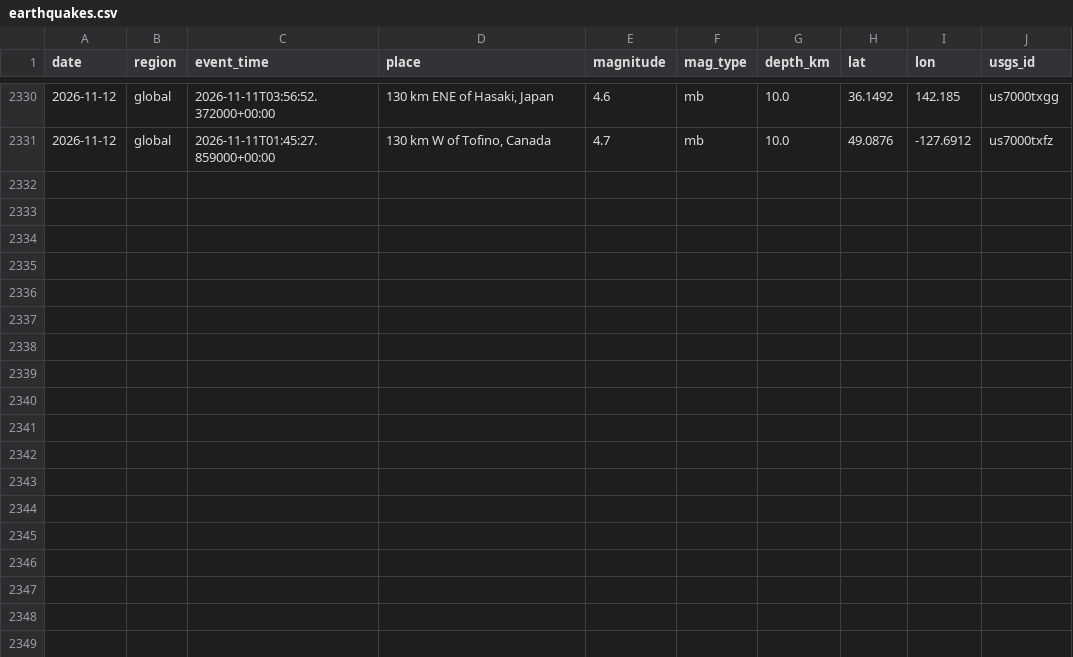
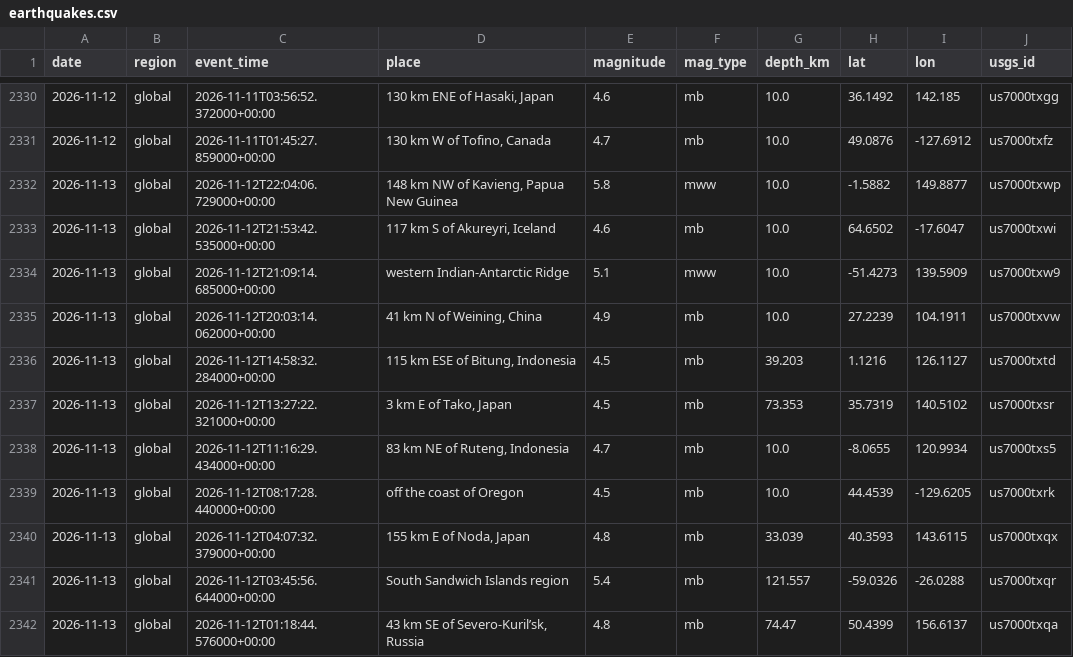
Before and after one commit to icedo724/data_collection, a CSV file: data/environment/earthquakes.csv, drawn as a sheet; only a part is shown, gaps mark what is left out.

```diff
--- a/data/environment/earthquakes.csv
+++ b/data/environment/earthquakes.csv
@@ -2331 +2331,12 @@
 2026-11-12,global,2026-11-11T01:45:27.859000+00:00,"130 km W of Tofino, Canada",4.7,mb,10.0,49.0876,-127.6912,us7000txfz
+2026-11-13,global,2026-11-12T22:04:06.729000+00:00,"148 km NW of Kavieng, Papua New Guinea",5.8,mww,10.0,-1.5882,149.8877,us7000txwp
+2026-11-13,global,2026-11-12T21:53:42.535000+00:00,"117 km S of Akureyri, Iceland",4.6,mb,10.0,64.6502,-17.6047,us7000txwi
+2026-11-13,global,2026-11-12T21:09:14.685000+00:00,western Indian-Antarctic Ridge,5.1,mww,10.0,-51.4273,139.5909,us7000txw9
+2026-11-13,global,2026-11-12T20:03:14.062000+00:00,"41 km N of Weining, China",4.9,mb,10.0,27.2239,104.1911,us7000txvw
+2026-11-13,global,2026-11-12T14:58:32.284000+00:00,"115 km ESE of Bitung, Indonesia",4.5,mb,39.203,1.1216,126.1127,us7000txtd
+2026-11-13,global,2026-11-12T13:27:22.321000+00:00,"3 km E of Tako, Japan",4.5,mb,73.353,35.7319,140.5102,us7000txsr
+2026-11-13,global,2026-11-12T11:16:29.434000+00:00,"83 km NE of Ruteng, Indonesia",4.7,mb,10.0,-8.0655,120.9934,us7000txs5
+2026-11-13,global,2026-11-12T08:17:28.440000+00:00,off the coast of Oregon,4.5,mb,10.0,44.4539,-129.6205,us7000txrk
+2026-11-13,global,2026-11-12T04:07:32.379000+00:00,"155 km E of Noda, Japan",4.8,mb,33.039,40.3593,143.6115,us7000txqx
+2026-11-13,global,2026-11-12T03:45:56.644000+00:00,South Sandwich Islands region,5.4,mb,121.557,-59.0326,-26.0288,us7000txqr
+2026-11-13,global,2026-11-12T01:18:44.576000+00:00,"43 km SE of Severo-Kuril’sk, Russia",4.8,mb,74.47,50.4399,156.6137,us7000txqa
```
Also changed, not shown: data/environment/air_quality.csv, data/environment/weather.csv, 9 other files.
